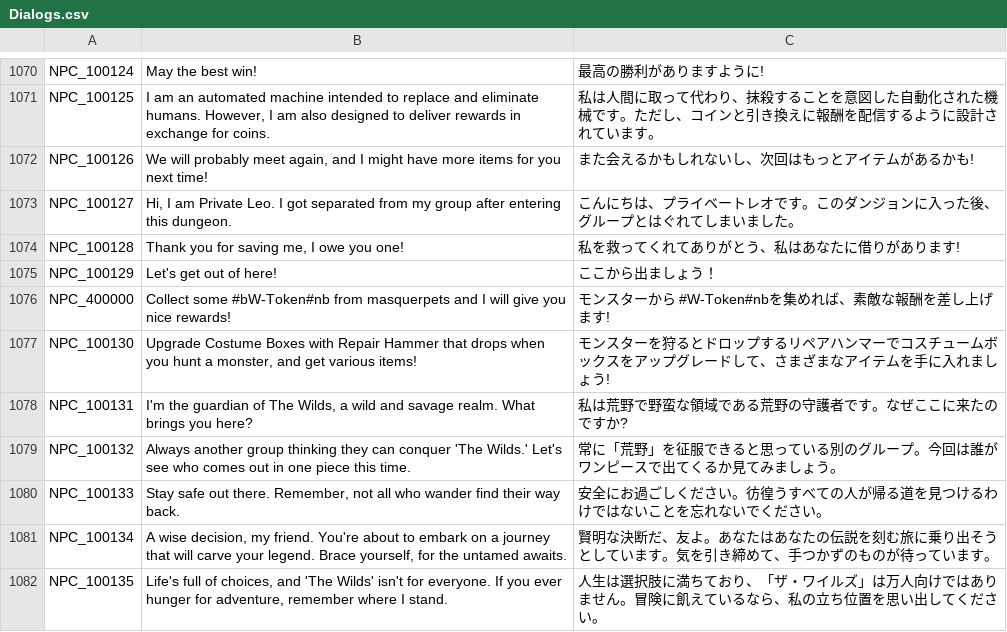
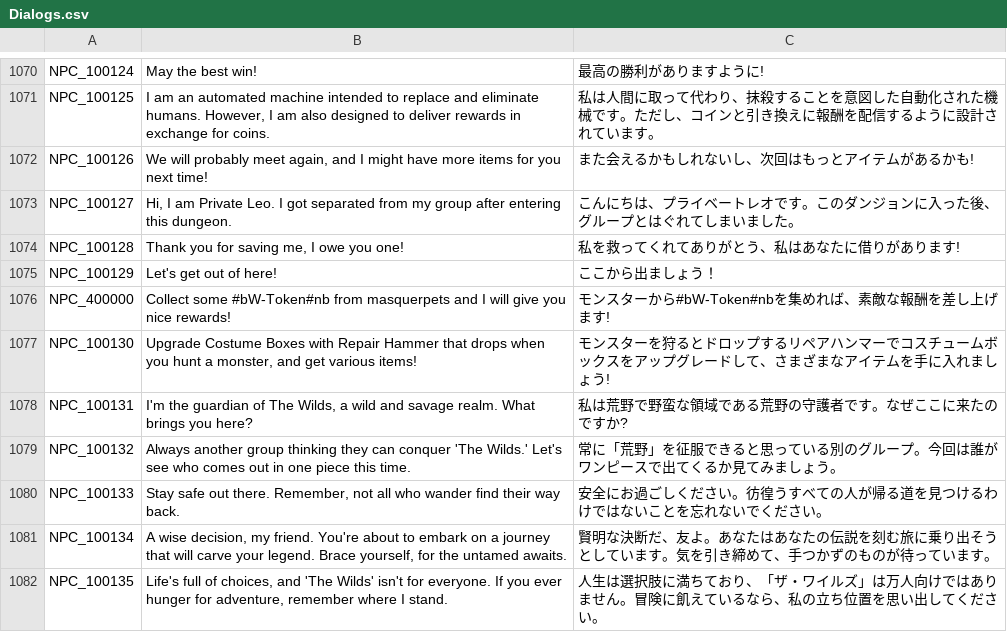
Before and after one commit to Farlighte/Flyff-Universe-Translations, a CSV file: Japanese/Dialogs.csv, drawn as a sheet; only a part is shown, gaps mark what is left out.

```diff
--- a/Japanese/Dialogs.csv
+++ b/Japanese/Dialogs.csv
@@ -1075,3 +1075,3 @@ NPC_100128,"Thank you for saving me, I owe you one!",私を救ってくれてあ
 NPC_100129,Let's get out of here!,ここから出ましょう！
-NPC_400000,Collect some #bW-Token#nb from masquerpets and I will give you nice rewards!,モンスターから #W-Token#nbを集めれば、素敵な報酬を差し上げます!
+NPC_400000,Collect some #bW-Token#nb from masquerpets and I will give you nice rewards!,モンスターから#bW-Token#nbを集めれば、素敵な報酬を差し上げます!
 NPC_100130,"Upgrade Costume Boxes with Repair Hammer that drops when you hunt a monster, and get various items!",モンスターを狩るとドロップするリペアハンマーでコスチュームボックスをアップグレードして、さまざまなアイテムを手に入れましょう!
```
Also changed, not shown: Japanese/Movers.csv, Japanese/Quests.csv, 2 other files.
